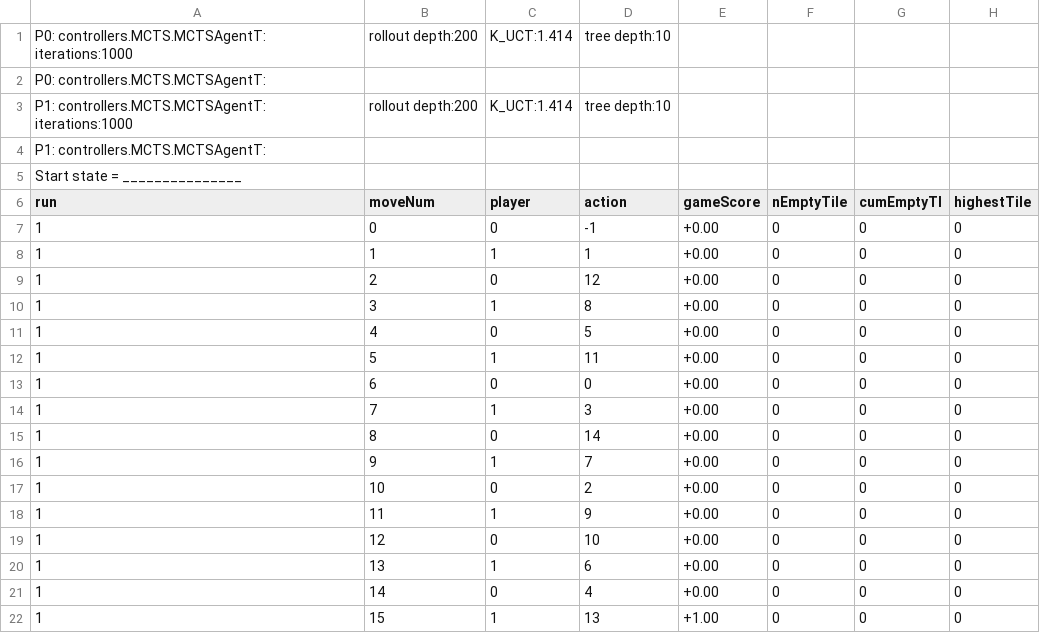
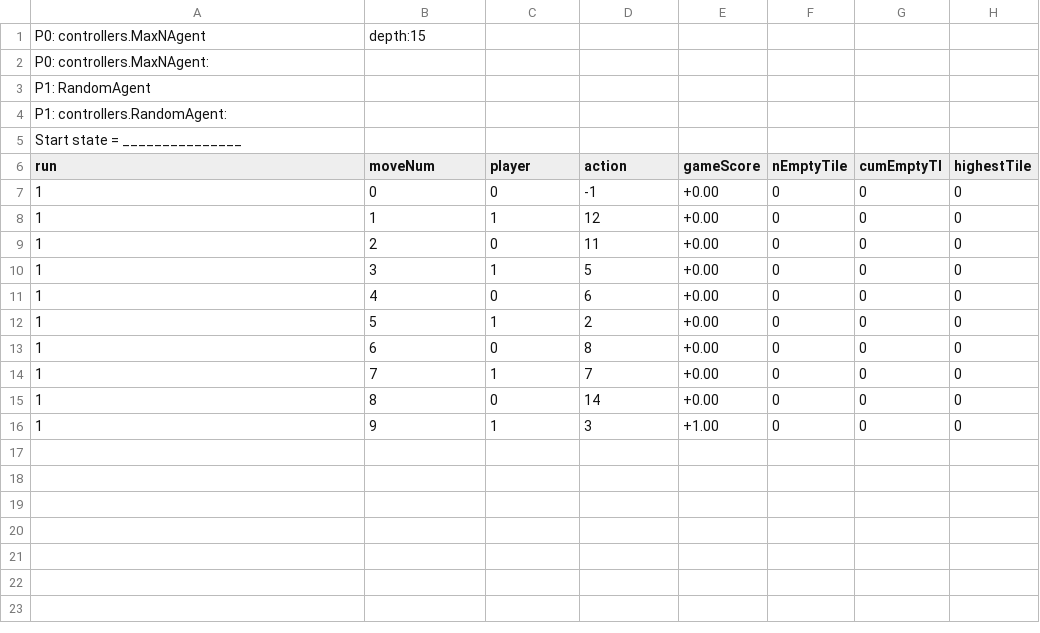
Before and after one commit to WolfgangKonen/GBG, a CSV file: agents/Sim/K6_Player2/csv/playStats.csv, drawn as a sheet.

```diff
--- a/agents/Sim/K6_Player2/csv/playStats.csv
+++ b/agents/Sim/K6_Player2/csv/playStats.csv
@@ -1,5 +1,5 @@
-P0: controllers.MCTS.MCTSAgentT: iterations:1000, rollout depth:200, K_UCT:1.414, tree depth:10
-P0: controllers.MCTS.MCTSAgentT:
-P1: controllers.MCTS.MCTSAgentT: iterations:1000, rollout depth:200, K_UCT:1.414, tree depth:10
-P1: controllers.MCTS.MCTSAgentT:
+P0: controllers.MaxNAgent, depth:15
+P0: controllers.MaxNAgent:
+P1: RandomAgent
+P1: controllers.RandomAgent:
 Start state = _______________
@@ -7,16 +7,10 @@ run, moveNum, player, action, gameScore, nEmptyTile, cumEmptyTl, highestTile
 1, 0, 0, -1, +0.00, 0, 0, 0
-1, 1, 1, 1, +0.00, 0, 0, 0
-1, 2, 0, 12, +0.00, 0, 0, 0
-1, 3, 1, 8, +0.00, 0, 0, 0
-1, 4, 0, 5, +0.00, 0, 0, 0
-1, 5, 1, 11, +0.00, 0, 0, 0
-1, 6, 0, 0, +0.00, 0, 0, 0
-1, 7, 1, 3, +0.00, 0, 0, 0
+1, 1, 1, 12, +0.00, 0, 0, 0
+1, 2, 0, 11, +0.00, 0, 0, 0
+1, 3, 1, 5, +0.00, 0, 0, 0
+1, 4, 0, 6, +0.00, 0, 0, 0
+1, 5, 1, 2, +0.00, 0, 0, 0
+1, 6, 0, 8, +0.00, 0, 0, 0
+1, 7, 1, 7, +0.00, 0, 0, 0
 1, 8, 0, 14, +0.00, 0, 0, 0
-1, 9, 1, 7, +0.00, 0, 0, 0
-1, 10, 0, 2, +0.00, 0, 0, 0
-1, 11, 1, 9, +0.00, 0, 0, 0
-1, 12, 0, 10, +0.00, 0, 0, 0
-1, 13, 1, 6, +0.00, 0, 0, 0
-1, 14, 0, 4, +0.00, 0, 0, 0
-1, 15, 1, 13, +1.00, 0, 0, 0
+1, 9, 1, 3, +1.00, 0, 0, 0
```
Also changed, not shown: 3 other files.
